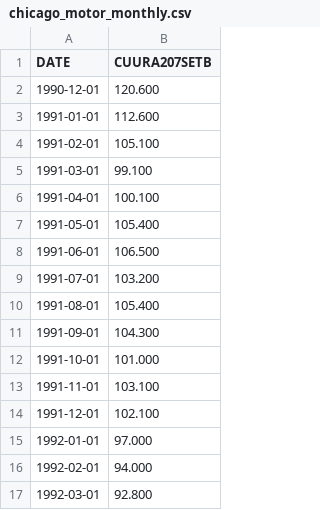
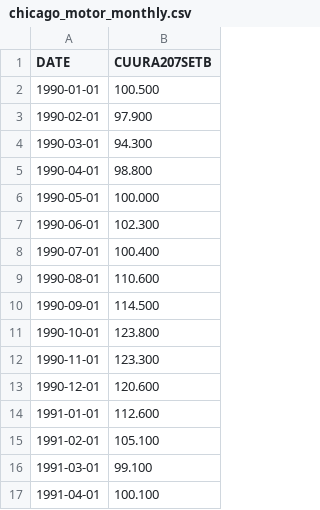
Before and after one commit to AriWebb/case-shiller-prediction, a CSV file: data/motor_fuel/chicago_motor_monthly.csv, drawn as a sheet; only a part is shown; the shorter side is filled out with more unchanged rows; the diff names each change by its address in the sheet, - before the commit and + after, or states it on an @@ line.

Commit message:
Processed data
Medical care, motor fuel, food and bev, education and health, income

```diff
--- a/data/motor_fuel/chicago_motor_monthly.csv
+++ b/data/motor_fuel/chicago_motor_monthly.csv
+row 2: 1990-01-01 | 100.500
+row 3: 1990-02-01 | 97.900
+row 4: 1990-03-01 | 94.300
+row 5: 1990-04-01 | 98.800
+row 6: 1990-05-01 | 100.000
+row 7: 1990-06-01 | 102.300
+row 8: 1990-07-01 | 100.400
+row 9: 1990-08-01 | 110.600
+row 10: 1990-09-01 | 114.500
+row 11: 1990-10-01 | 123.800
+row 12: 1990-11-01 | 123.300
```
Also changed, not shown: data/food_and_beverages/detroit_food_bi.csv, data/medical_care/detroit_medical_bi_and_semi.csv, 9 other files.
